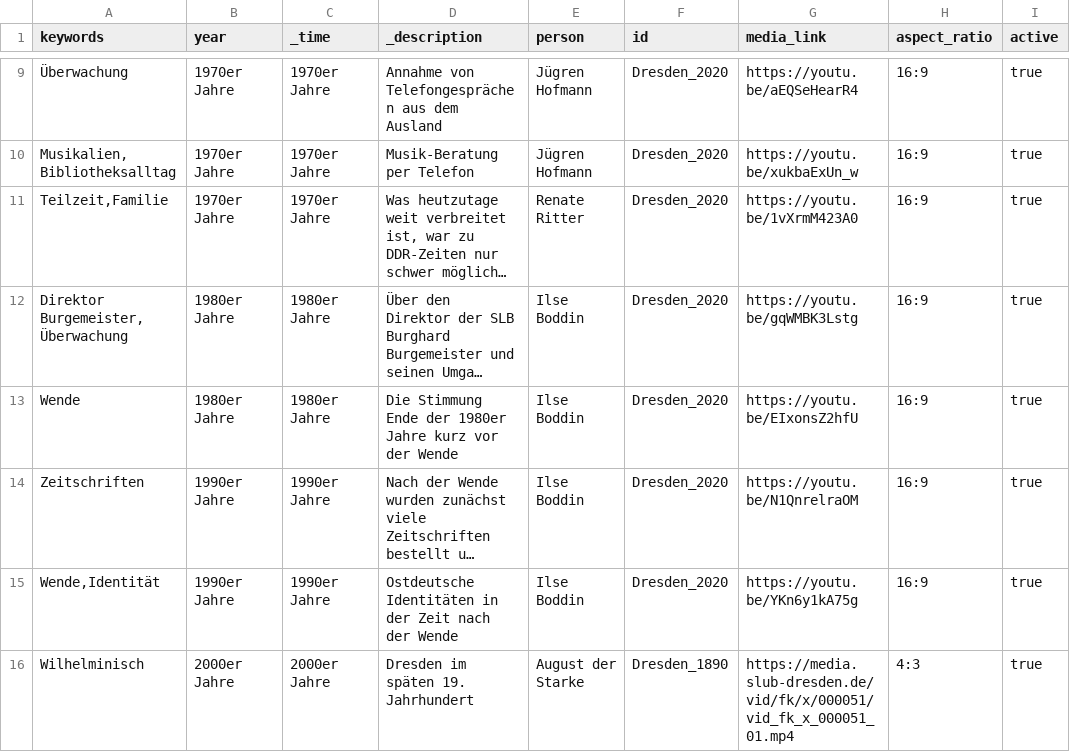
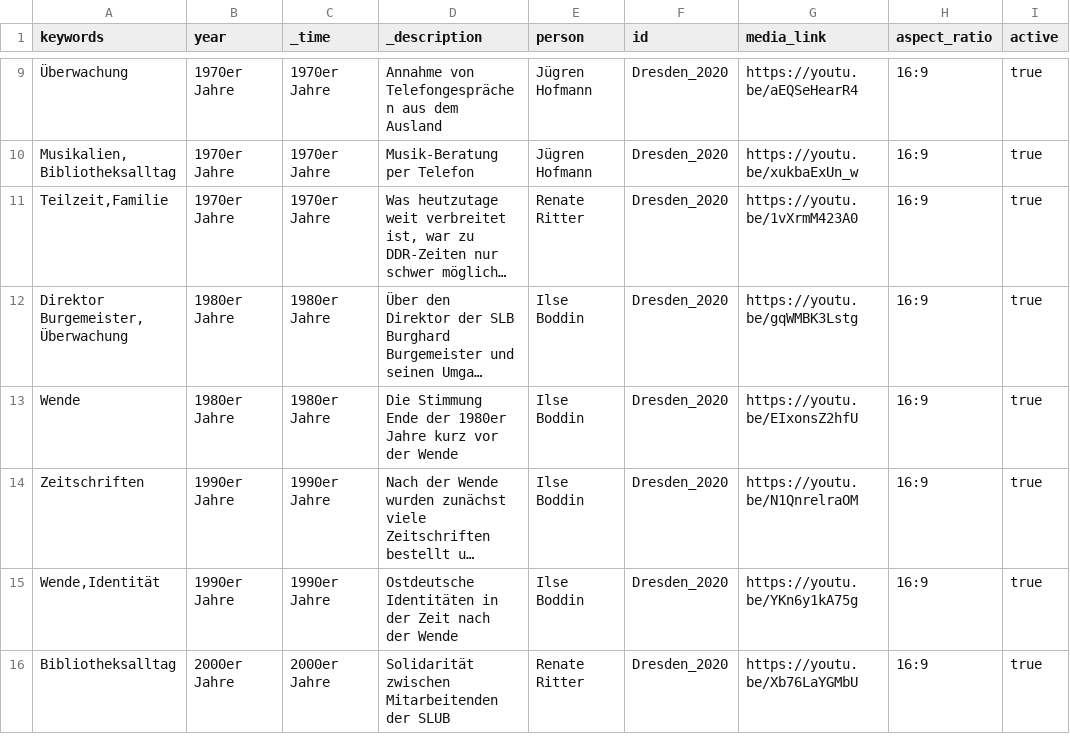
Before and after one commit to robertcornelisschuppe/Erinnerungen-an-die-SLB, a CSV file: data.csv, drawn as a sheet; only a part is shown, gaps mark what is left out; long unchanged cells end in …; removed rows and columns are numbered as before the commit, all else as after; the diff names each change by its address in the sheet, - before the commit and + after, or states it on an @@ line.

Commit message:
Update data.csv

```diff
--- a/data.csv
+++ b/data.csv
-row 16: Wilhelminisch | 2000er Jahre | 2000er Jahre | Dresden im späten 19. Jahrhundert | August der Starke | Dresden_1890 | https://media.slub-dresden.de/vid/fk/x/000051/vid_fk_x_000051_01.mp4 | 4:3 | true
+row 16: Bibliotheksalltag | 2000er Jahre | 2000er Jahre | Solidarität zwischen Mitarbeitenden der SLUB | Renate Ritter | Dresden_2020 | https://youtu.be/Xb76LaYGMbU | 16:9 | true
```
